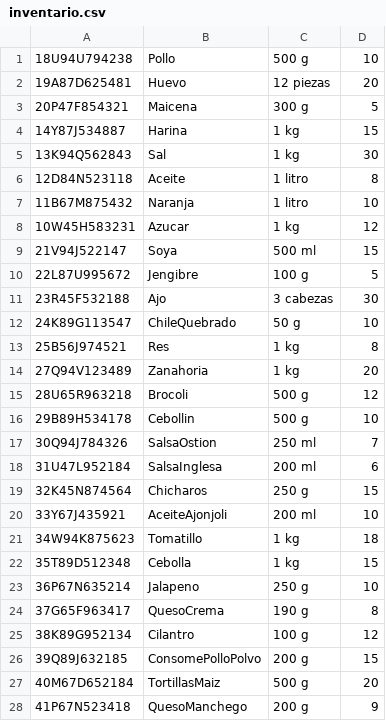
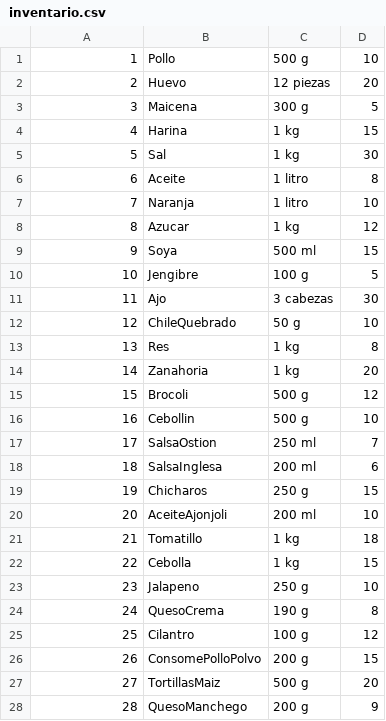
Before and after one commit to marianacarhol/supermarket-semanatec, a CSV file: inventario.csv, drawn as a sheet; only a part is shown; the diff covers the shown part only.

```diff
--- a/inventario.csv
+++ b/inventario.csv
@@ -1,28 +1,28 @@
-18U94U794238,Pollo,500 g,10
-19A87D625481,Huevo,12 piezas,20
-20P47F854321,Maicena,300 g,5
-14Y87J534887,Harina,1 kg,15
-13K94Q562843,Sal,1 kg,30
-12D84N523118,Aceite,1 litro,8
-11B67M875432,Naranja,1 litro,10
-10W45H583231,Azucar,1 kg,12
-21V94J522147,Soya,500 ml,15
-22L87U995672,Jengibre,100 g,5
-23R45F532188,Ajo,3 cabezas,30
-24K89G113547,ChileQuebrado,50 g,10
-25B56J974521,Res,1 kg,8
-27Q94V123489,Zanahoria,1 kg,20
-28U65R963218,Brocoli,500 g,12
-29B89H534178,Cebollin,500 g,10
-30Q94J784326,SalsaOstion,250 ml,7
-31U47L952184,SalsaInglesa,200 ml,6
-32K45N874564,Chicharos,250 g,15
-33Y67J435921,AceiteAjonjoli,200 ml,10
-34W94K875623,Tomatillo,1 kg,18
-35T89D512348,Cebolla,1 kg,15
-36P67N635214,Jalapeno,250 g,10
-37G65F963417,QuesoCrema,190 g,8
-38K89G952134,Cilantro,100 g,12
-39Q89J632185,ConsomePolloPolvo,200 g,15
-40M67D652184,TortillasMaiz,500 g,20
-41P67N523418,QuesoManchego,200 g,9
+1,Pollo,500 g,10
+2,Huevo,12 piezas,20
+3,Maicena,300 g,5
+4,Harina,1 kg,15
+5,Sal,1 kg,30
+6,Aceite,1 litro,8
+7,Naranja,1 litro,10
+8,Azucar,1 kg,12
+9,Soya,500 ml,15
+10,Jengibre,100 g,5
+11,Ajo,3 cabezas,30
+12,ChileQuebrado,50 g,10
+13,Res,1 kg,8
+14,Zanahoria,1 kg,20
+15,Brocoli,500 g,12
+16,Cebollin,500 g,10
+17,SalsaOstion,250 ml,7
+18,SalsaInglesa,200 ml,6
+19,Chicharos,250 g,15
+20,AceiteAjonjoli,200 ml,10
+21,Tomatillo,1 kg,18
+22,Cebolla,1 kg,15
+23,Jalapeno,250 g,10
+24,QuesoCrema,190 g,8
+25,Cilantro,100 g,12
+26,ConsomePolloPolvo,200 g,15
+27,TortillasMaiz,500 g,20
+28,QuesoManchego,200 g,9
```
Also changed, not shown: 25 edited cells elsewhere in this file, 10 other files.
